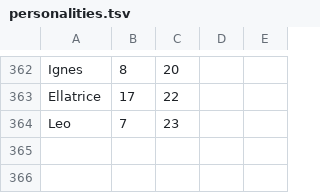
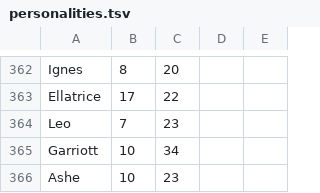
Before and after one commit to yichizhng/soccer_spirits_text_processing, a TSV file: personalities.tsv, drawn as a sheet; only a part is shown, gaps mark what is left out; the diff names each change by its address in the sheet, - before the commit and + after, or states it on an @@ line.

```diff
--- a/personalities.tsv
+++ b/personalities.tsv
+row 365: Garriott | 10 | 34
+row 366: Ashe | 10 | 23
```
Also changed, not shown: 2 other files.
